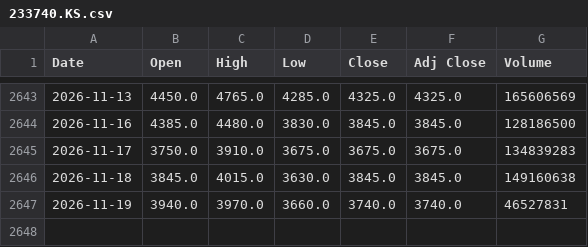
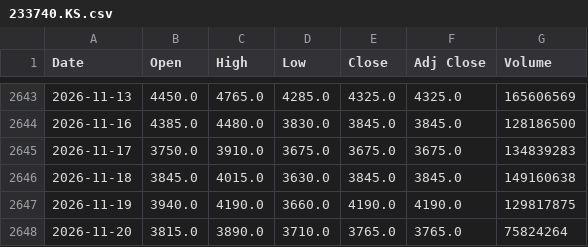
Before and after one commit to lifekoo112233-cmyk/Backtester-stock, a CSV file: data/233740.KS.csv, drawn as a sheet; only a part is shown, gaps mark what is left out.

```diff
--- a/data/233740.KS.csv
+++ b/data/233740.KS.csv
@@ -2646,2 +2646,3 @@ Date,Open,High,Low,Close,Adj Close,Volume
 2026-11-18,3845.0,4015.0,3630.0,3845.0,3845.0,149160638
-2026-11-19,3940.0,3970.0,3660.0,3740.0,3740.0,46527831
+2026-11-19,3940.0,4190.0,3660.0,4190.0,4190.0,129817875
+2026-11-20,3815.0,3890.0,3710.0,3765.0,3765.0,75824264
```
Also changed, not shown: data/000660.KS.csv, data/005930.KS.csv, 9 other files.
